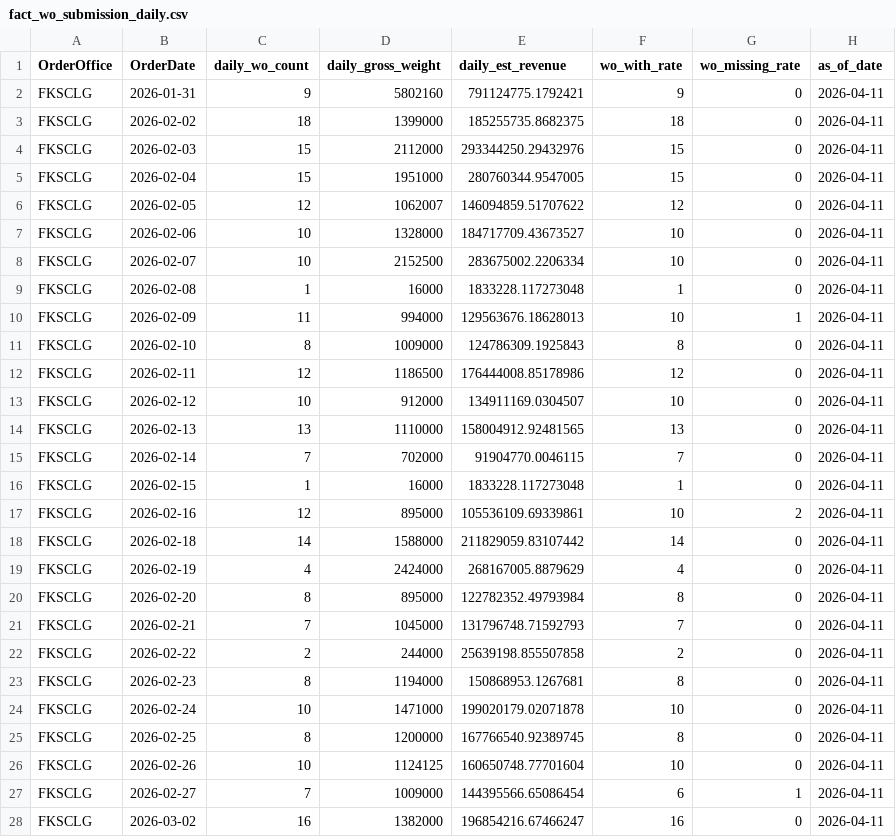
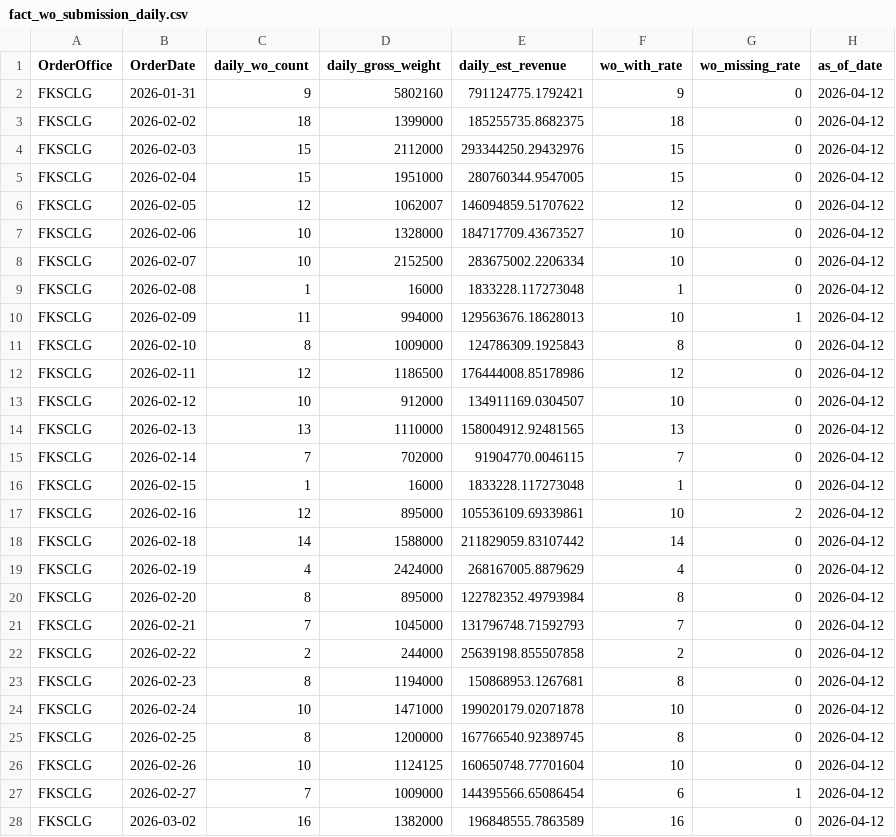
Before and after one commit to romanusdd-spec/ftu-visibility-app, a CSV file: data/commercial/fact_wo_submission_daily.csv, drawn as a sheet; only a part is shown; the diff covers the shown part only.

```diff
--- a/data/commercial/fact_wo_submission_daily.csv
+++ b/data/commercial/fact_wo_submission_daily.csv
@@ -1,28 +1,28 @@
 OrderOffice,OrderDate,daily_wo_count,daily_gross_weight,daily_est_revenue,wo_with_rate,wo_missing_rate,as_of_date
-FKSCLG,2026-01-31,9,5802160,791124775.1792421,9,0,2026-04-11
-FKSCLG,2026-02-02,18,1399000,185255735.8682375,18,0,2026-04-11
-FKSCLG,2026-02-03,15,2112000,293344250.29432976,15,0,2026-04-11
-FKSCLG,2026-02-04,15,1951000,280760344.9547005,15,0,2026-04-11
-FKSCLG,2026-02-05,12,1062007,146094859.51707622,12,0,2026-04-11
-FKSCLG,2026-02-06,10,1328000,184717709.43673527,10,0,2026-04-11
-FKSCLG,2026-02-07,10,2152500,283675002.2206334,10,0,2026-04-11
-FKSCLG,2026-02-08,1,16000,1833228.117273048,1,0,2026-04-11
-FKSCLG,2026-02-09,11,994000,129563676.18628013,10,1,2026-04-11
-FKSCLG,2026-02-10,8,1009000,124786309.1925843,8,0,2026-04-11
-FKSCLG,2026-02-11,12,1186500,176444008.85178986,12,0,2026-04-11
-FKSCLG,2026-02-12,10,912000,134911169.0304507,10,0,2026-04-11
-FKSCLG,2026-02-13,13,1110000,158004912.92481565,13,0,2026-04-11
-FKSCLG,2026-02-14,7,702000,91904770.0046115,7,0,2026-04-11
-FKSCLG,2026-02-15,1,16000,1833228.117273048,1,0,2026-04-11
-FKSCLG,2026-02-16,12,895000,105536109.69339861,10,2,2026-04-11
-FKSCLG,2026-02-18,14,1588000,211829059.83107442,14,0,2026-04-11
-FKSCLG,2026-02-19,4,2424000,268167005.8879629,4,0,2026-04-11
-FKSCLG,2026-02-20,8,895000,122782352.49793984,8,0,2026-04-11
-FKSCLG,2026-02-21,7,1045000,131796748.71592793,7,0,2026-04-11
-FKSCLG,2026-02-22,2,244000,25639198.855507858,2,0,2026-04-11
-FKSCLG,2026-02-23,8,1194000,150868953.1267681,8,0,2026-04-11
-FKSCLG,2026-02-24,10,1471000,199020179.02071878,10,0,2026-04-11
-FKSCLG,2026-02-25,8,1200000,167766540.92389745,8,0,2026-04-11
-FKSCLG,2026-02-26,10,1124125,160650748.77701604,10,0,2026-04-11
-FKSCLG,2026-02-27,7,1009000,144395566.65086454,6,1,2026-04-11
-FKSCLG,2026-03-02,16,1382000,196854216.67466247,16,0,2026-04-11
+FKSCLG,2026-01-31,9,5802160,791124775.1792421,9,0,2026-04-12
+FKSCLG,2026-02-02,18,1399000,185255735.8682375,18,0,2026-04-12
+FKSCLG,2026-02-03,15,2112000,293344250.29432976,15,0,2026-04-12
+FKSCLG,2026-02-04,15,1951000,280760344.9547005,15,0,2026-04-12
+FKSCLG,2026-02-05,12,1062007,146094859.51707622,12,0,2026-04-12
+FKSCLG,2026-02-06,10,1328000,184717709.43673527,10,0,2026-04-12
+FKSCLG,2026-02-07,10,2152500,283675002.2206334,10,0,2026-04-12
+FKSCLG,2026-02-08,1,16000,1833228.117273048,1,0,2026-04-12
+FKSCLG,2026-02-09,11,994000,129563676.18628013,10,1,2026-04-12
+FKSCLG,2026-02-10,8,1009000,124786309.1925843,8,0,2026-04-12
+FKSCLG,2026-02-11,12,1186500,176444008.85178986,12,0,2026-04-12
+FKSCLG,2026-02-12,10,912000,134911169.0304507,10,0,2026-04-12
+FKSCLG,2026-02-13,13,1110000,158004912.92481565,13,0,2026-04-12
+FKSCLG,2026-02-14,7,702000,91904770.0046115,7,0,2026-04-12
+FKSCLG,2026-02-15,1,16000,1833228.117273048,1,0,2026-04-12
+FKSCLG,2026-02-16,12,895000,105536109.69339861,10,2,2026-04-12
+FKSCLG,2026-02-18,14,1588000,211829059.83107442,14,0,2026-04-12
+FKSCLG,2026-02-19,4,2424000,268167005.8879629,4,0,2026-04-12
+FKSCLG,2026-02-20,8,895000,122782352.49793984,8,0,2026-04-12
+FKSCLG,2026-02-21,7,1045000,131796748.71592793,7,0,2026-04-12
+FKSCLG,2026-02-22,2,244000,25639198.855507858,2,0,2026-04-12
+FKSCLG,2026-02-23,8,1194000,150868953.1267681,8,0,2026-04-12
+FKSCLG,2026-02-24,10,1471000,199020179.02071878,10,0,2026-04-12
+FKSCLG,2026-02-25,8,1200000,167766540.92389745,8,0,2026-04-12
+FKSCLG,2026-02-26,10,1124125,160650748.77701604,10,0,2026-04-12
+FKSCLG,2026-02-27,7,1009000,144395566.65086454,6,1,2026-04-12
+FKSCLG,2026-03-02,16,1382000,196848555.7863589,16,0,2026-04-12
```
Also changed, not shown: 47 edited cells elsewhere in this file, bundle_manifest.csv, data/commercial/fact_wo_submission_detail.csv, 9 other files.
